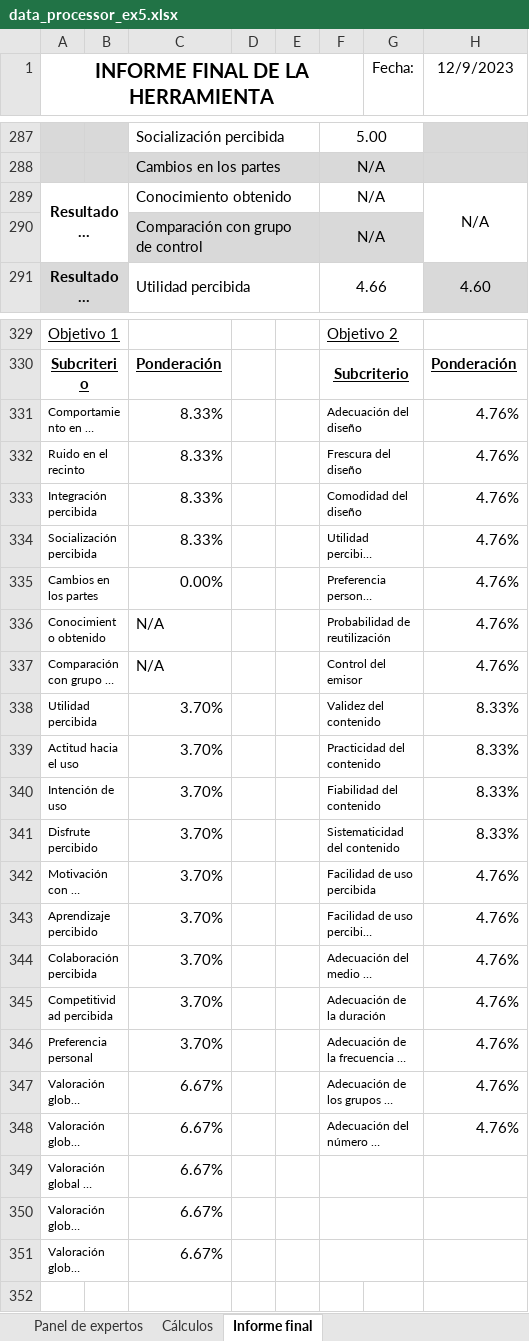
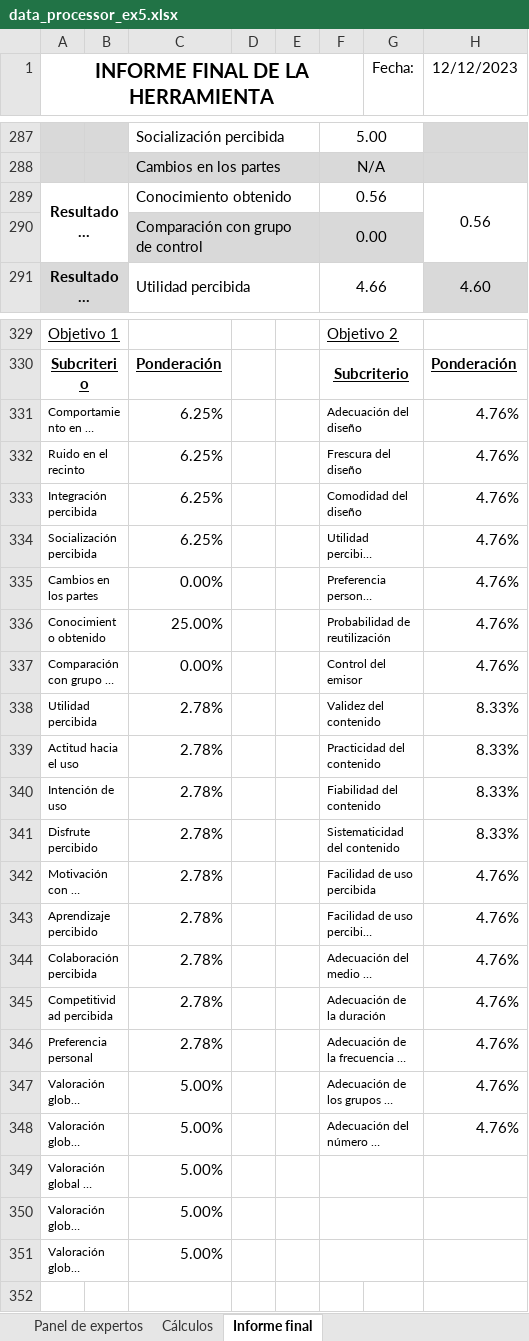
Before and after one commit to LordOfHistory/TFG_GITT_Joscanege, an Excel workbook: Bloque III/ProyectoPony/Resultados/Experiencia 5/data_processor_ex5.xlsx, sheet Informe final, drawn as a sheet; only a part is shown, gaps mark what is left out; long unchanged cells end in …; values as stored, in another font and other column widths than the file's, no borders; charts and pictures not drawn; the diff covers the shown part only; the diff names each change by its address in the sheet, - before the commit and + after, or states it on an @@ line.

```diff
--- a/Bloque III/ProyectoPony/Resultados/Experiencia 5/data_processor_ex5.xlsx (sheet Informe final)
+++ b/Bloque III/ProyectoPony/Resultados/Experiencia 5/data_processor_ex5.xlsx (sheet Informe final)
-H1: 12/9/2023
+H1: 12/12/2023
-F289: N/A
+F289: 0.56
-H289 (12/12/2023): N/A
+H289 (12/12/2023): 0.56
-F290: N/A
+F290: 0.00
-C331:C334: 8.33%
+C331:C334: 6.25%
-C336: N/A
+C336: 25.00%
-C337: N/A
+C337: 0.00%
-C338:C346: 3.70%
+C338:C346: 2.78%
-C347:C351: 6.67%
+C347:C351: 5.00%
```
Also changed, not shown: 1 removed row, 27 edited cells, cell formats and merged cells elsewhere in this sheet, sheet Cálculos, sheet Resultados Examen, sheet Informe Previo, formulas that keep their value, charts or pictures, 7 other files.
